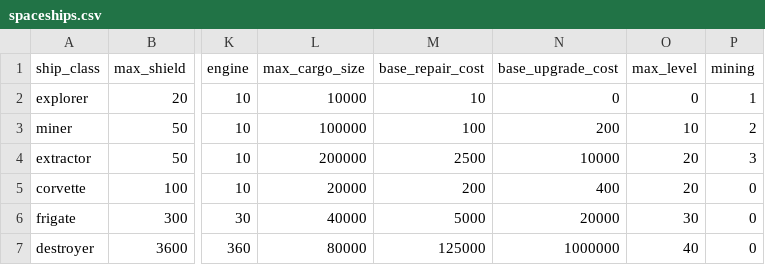
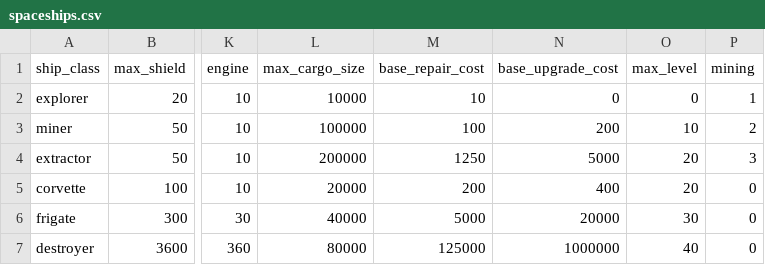
Before and after one commit to laichunpongben/alicization, a CSV file: alicization/data/spaceships.csv, drawn as a sheet; only a part is shown, gaps mark what is left out; the diff names each change by its address in the sheet, - before the commit and + after, or states it on an @@ line.

```diff
--- a/alicization/data/spaceships.csv
+++ b/alicization/data/spaceships.csv
-M4 (base_repair_cost): 2500
+M4 (base_repair_cost): 1250
-N4 (base_upgrade_cost): 10000
+N4 (base_upgrade_cost): 5000
```
Also changed, not shown: 2 other files.
